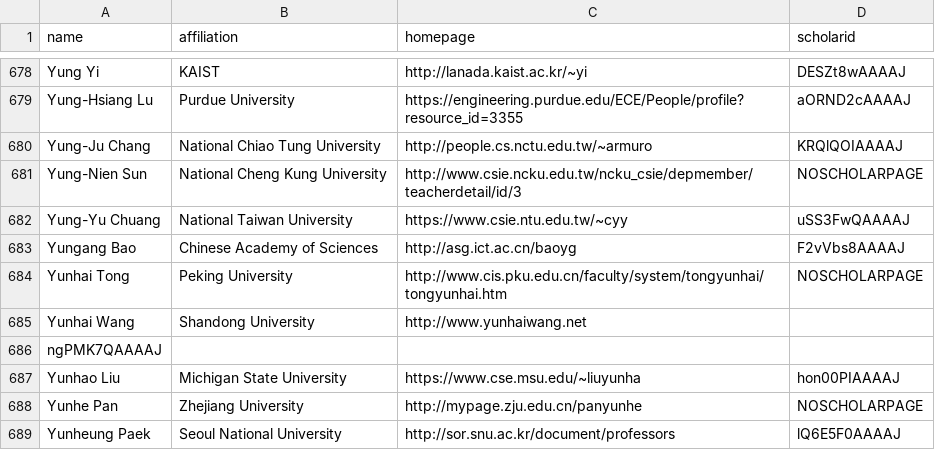
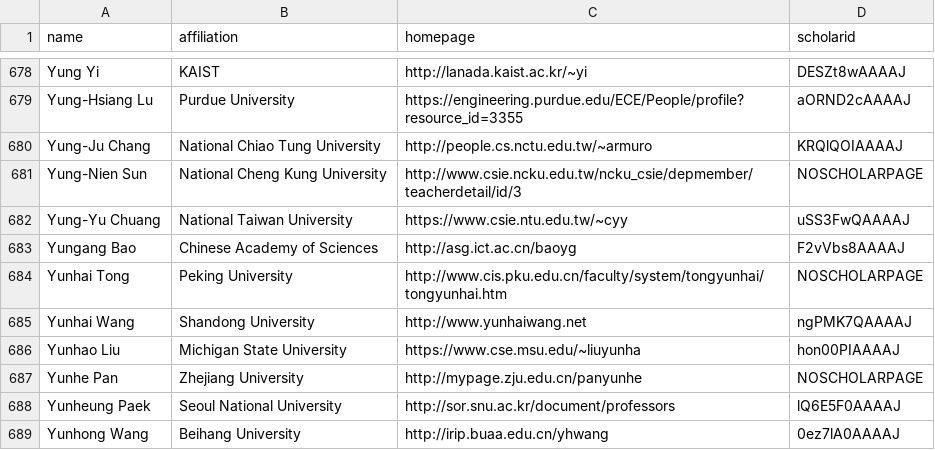
Before and after one commit to Ningsir/CSrankings, a CSV file: csrankings-y.csv, drawn as a sheet; only a part is shown, gaps mark what is left out; the shorter side is filled out with more unchanged rows.

Commit message:
Update csrankings-y.csv

```diff
--- a/csrankings-y.csv
+++ b/csrankings-y.csv
@@ -684,4 +684,3 @@ Yungang Bao,Chinese Academy of Sciences,http://asg.ict.ac.cn/baoyg,F2vVbs8AAAAJ
 Yunhai Tong,Peking University,http://www.cis.pku.edu.cn/faculty/system/tongyunhai/tongyunhai.htm,NOSCHOLARPAGE
-Yunhai Wang,Shandong University,http://www.yunhaiwang.net,
-ngPMK7QAAAAJ
+Yunhai Wang,Shandong University,http://www.yunhaiwang.net,ngPMK7QAAAAJ
 Yunhao Liu,Michigan State University,https://www.cse.msu.edu/~liuyunha,hon00PIAAAAJ
```
